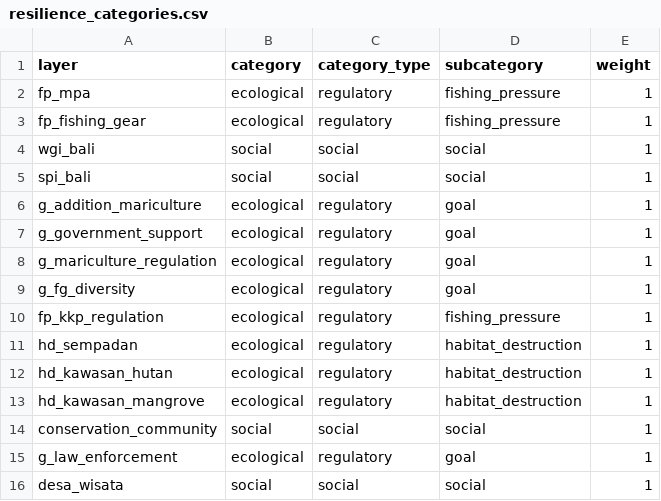
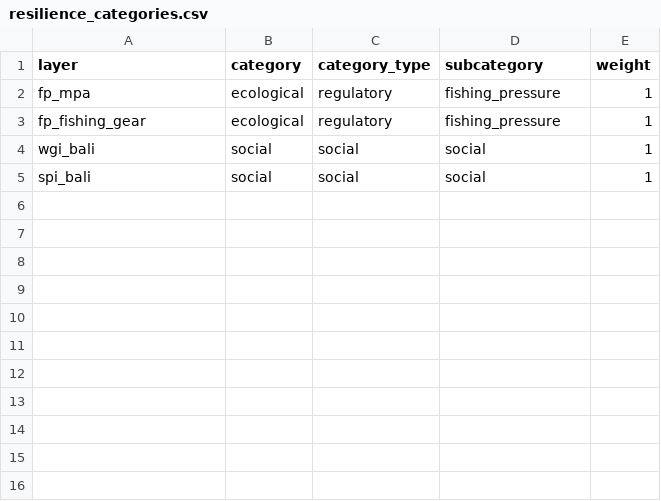
Before and after one commit to OHI-Science/bali, a CSV file: region2017/conf/resilience_categories.csv, drawn as a sheet.

```diff
--- a/region2017/conf/resilience_categories.csv
+++ b/region2017/conf/resilience_categories.csv
@@ -5,12 +5 @@ wgi_bali,social,social,social,1
 spi_bali,social,social,social,1
-g_addition_mariculture,ecological,regulatory,goal,1
-g_government_support,ecological,regulatory,goal,1
-g_mariculture_regulation,ecological,regulatory,goal,1
-g_fg_diversity,ecological,regulatory,goal,1
-fp_kkp_regulation,ecological,regulatory,fishing_pressure,1
-hd_sempadan,ecological,regulatory,habitat_destruction,1
-hd_kawasan_hutan,ecological,regulatory,habitat_destruction,1
-hd_kawasan_mangrove,ecological,regulatory,habitat_destruction,1
-conservation_community,social,social,social,1
-g_law_enforcement,ecological,regulatory,goal,1
-desa_wisata,social,social,social,1
```
Also changed, not shown: region2017/conf/goals.csv, region2017/conf/pressure_categories.csv, 4 other files.
